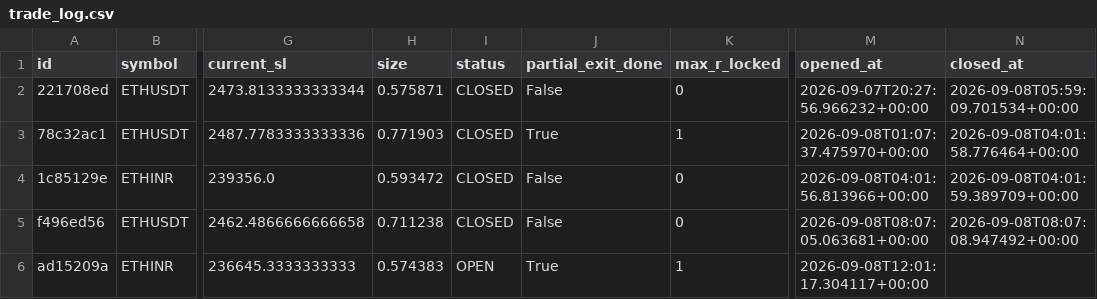
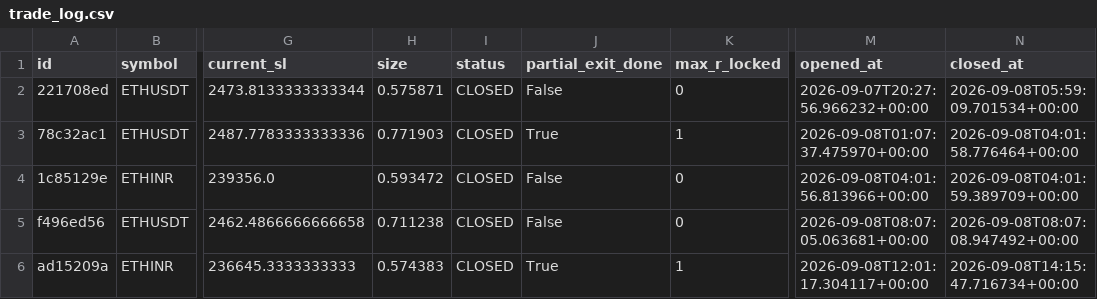
Before and after one commit to 09vinodsoni-cmd/supercpr-bot, a CSV file: trade_log.csv, drawn as a sheet; only a part is shown, gaps mark what is left out; the diff names each change by its address in the sheet, - before the commit and + after, or states it on an @@ line.

```diff
--- a/trade_log.csv
+++ b/trade_log.csv
-I6 (status): OPEN
+I6 (status): CLOSED
-N6 (closed_at): (empty)
+N6 (closed_at): 2026-09-08T14:15:47.716734+00:00
```
Also changed, not shown: 1 other file.
